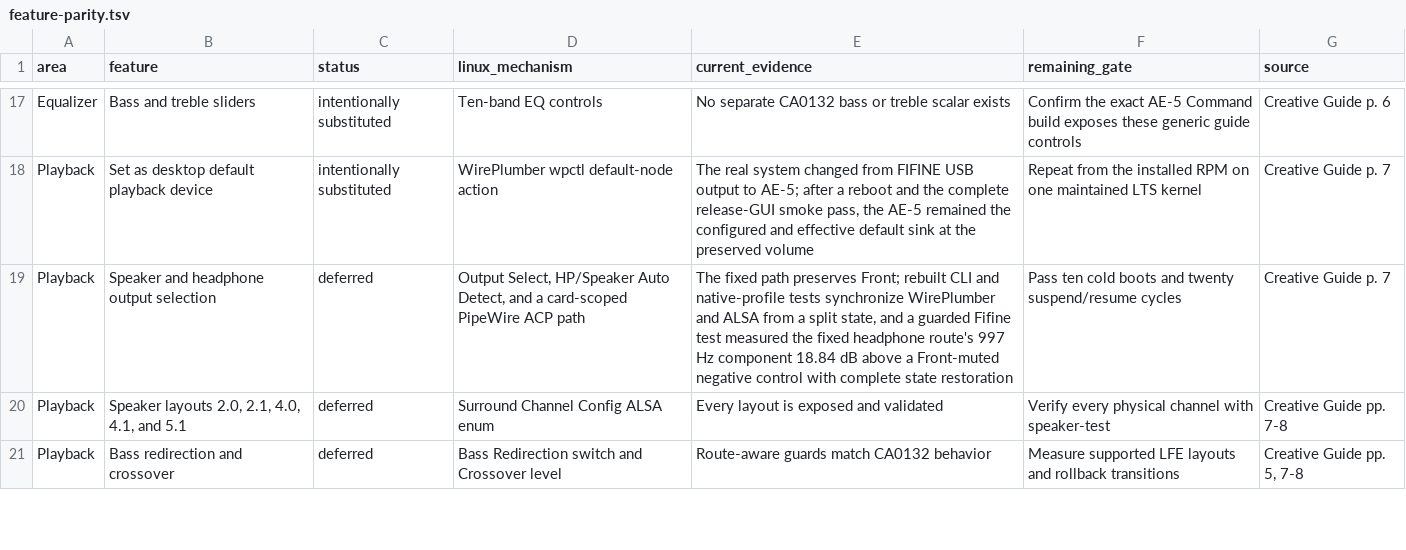
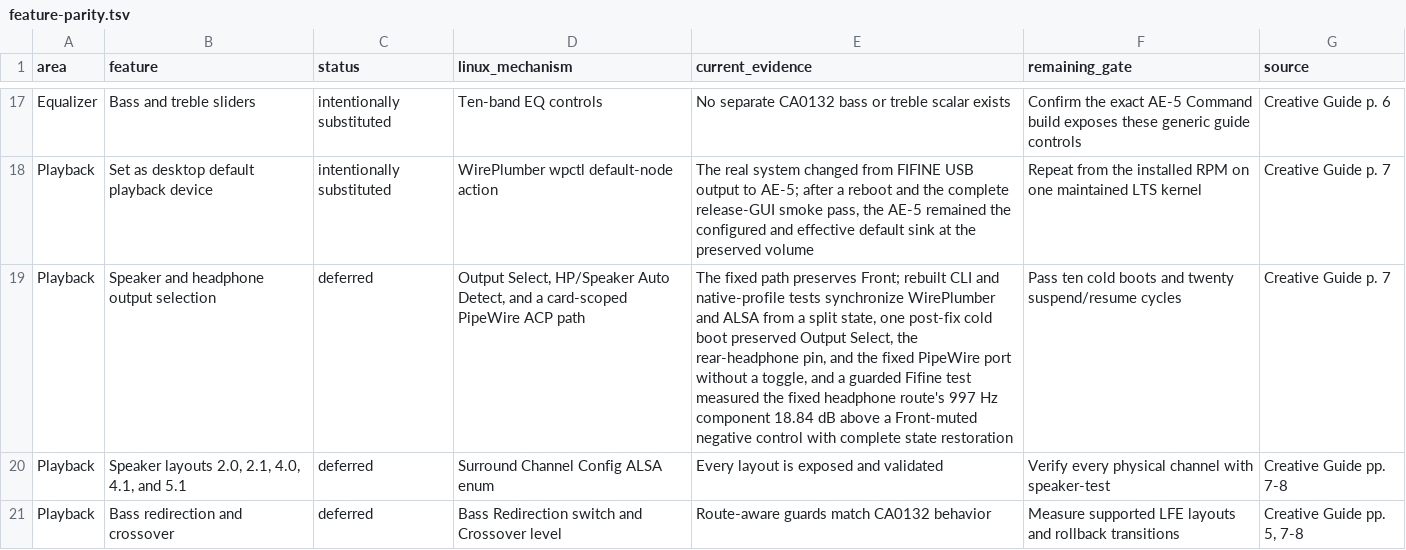
Before and after one commit to klimovich008/ae5-linux-control, a TSV file: feature-parity.tsv, drawn as a sheet; only a part is shown, gaps mark what is left out; the diff names each change by its address in the sheet, - before the commit and + after, or states it on an @@ line.

Commit message:
Record first post-fix routing boot

```diff
--- a/feature-parity.tsv
+++ b/feature-parity.tsv
-E19 (current_evidence): …split state, and a…
+E19 (current_evidence): …split state, one post-fix cold boot preserved Output Select, the rear-headphone pin, and the fixed PipeWire port without a toggle, and a…
```
Also changed, not shown: 3 other files.
